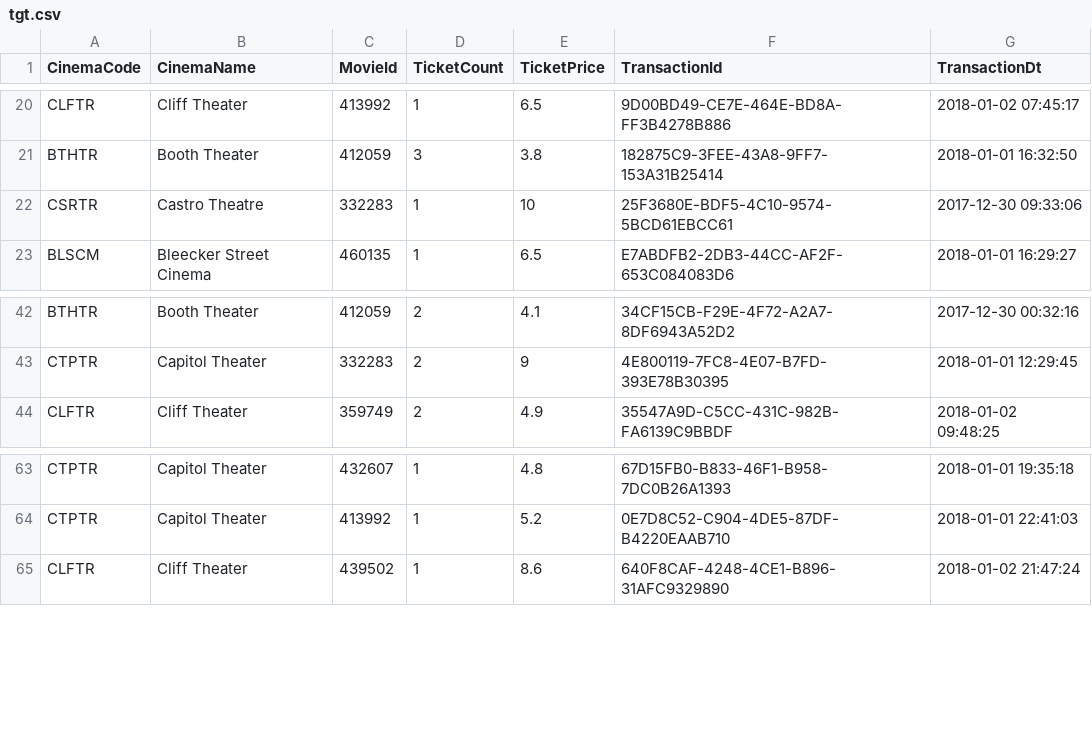
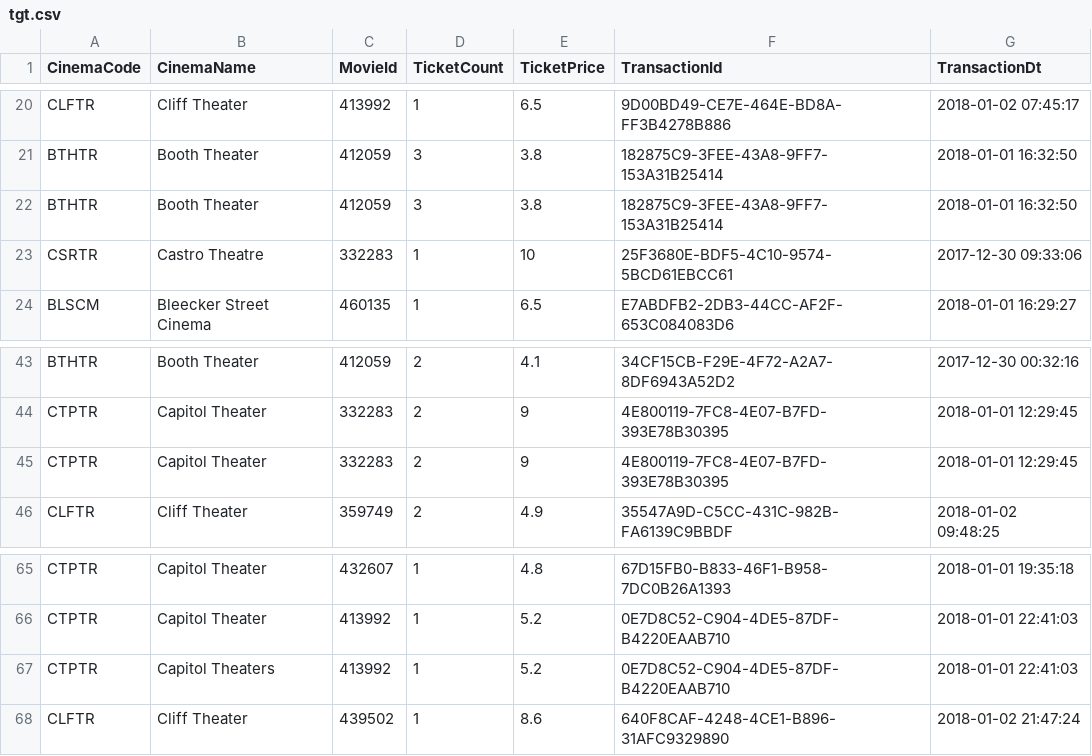
Before and after one commit to StudiousOyster/pyspark_training, a CSV file: testing_framework/data/tgt.csv, drawn as a sheet; only a part is shown, gaps mark what is left out.

```diff
--- a/testing_framework/data/tgt.csv
+++ b/testing_framework/data/tgt.csv
@@ -21,2 +21,3 @@ CLFTR,Cliff Theater,413992,1,6.5,9D00BD49-CE7E-464E-BD8A-FF3B4278B886,2018-01-02
 BTHTR,Booth Theater,412059,3,3.8,182875C9-3FEE-43A8-9FF7-153A31B25414,2018-01-01 16:32:50
+BTHTR,Booth Theater,412059,3,3.8,182875C9-3FEE-43A8-9FF7-153A31B25414,2018-01-01 16:32:50
 CSRTR,Castro Theatre,332283,1,10,25F3680E-BDF5-4C10-9574-5BCD61EBCC61,2017-12-30 09:33:06
@@ -43,2 +44,3 @@ BTHTR,Booth Theater,412059,2,4.1,34CF15CB-F29E-4F72-A2A7-8DF6943A52D2,2017-12-30
 CTPTR,Capitol Theater,332283,2,9,4E800119-7FC8-4E07-B7FD-393E78B30395,2018-01-01 12:29:45
+CTPTR,Capitol Theater,332283,2,9,4E800119-7FC8-4E07-B7FD-393E78B30395,2018-01-01 12:29:45
 CLFTR,Cliff Theater,359749,2,4.9,35547A9D-C5CC-431C-982B-FA6139C9BBDF,2018-01-02 09:48:25
@@ -64,2 +66,3 @@ CTPTR,Capitol Theater,432607,1,4.8,67D15FB0-B833-46F1-B958-7DC0B26A1393,2018-01-
 CTPTR,Capitol Theater,413992,1,5.2,0E7D8C52-C904-4DE5-87DF-B4220EAAB710,2018-01-01 22:41:03
+CTPTR,Capitol Theaters,413992,1,5.2,0E7D8C52-C904-4DE5-87DF-B4220EAAB710,2018-01-01 22:41:03
 CLFTR,Cliff Theater,439502,1,8.6,640F8CAF-4248-4CE1-B896-31AFC9329890,2018-01-02 21:47:24
```
Also changed, not shown: testing_framework/data/src.csv, 3 other files.
